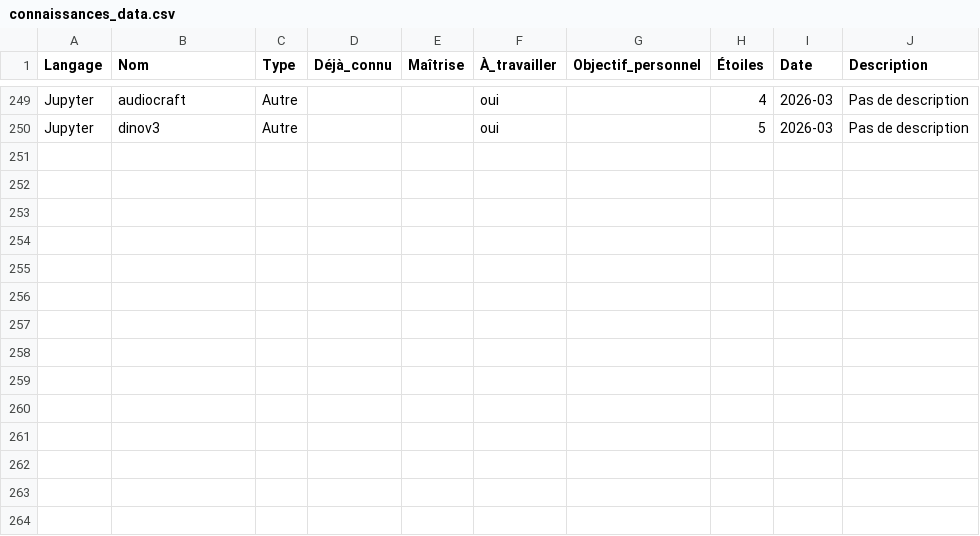
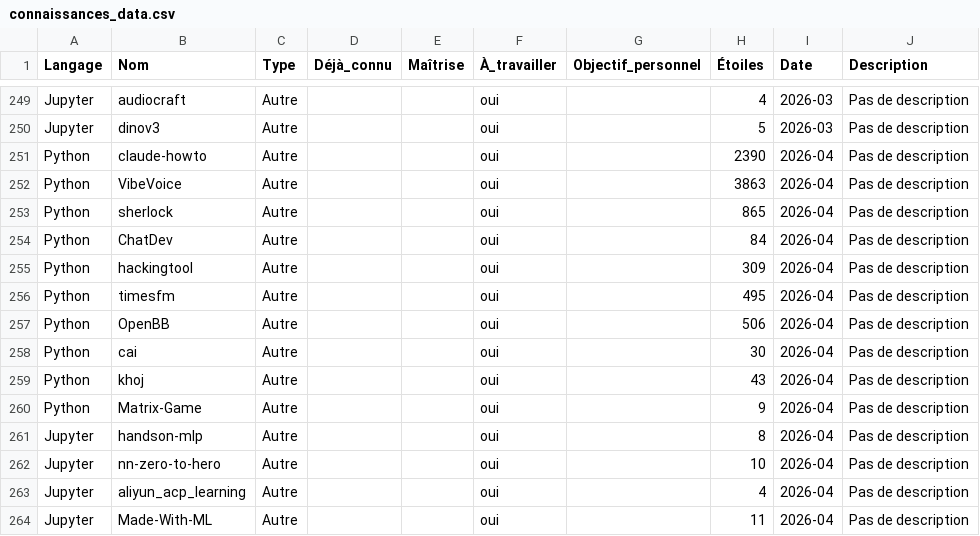
Before and after one commit to Reyan-project/openclassroom, a CSV file: projets/veille_metier/veilles/connaissances_data.csv, drawn as a sheet; only a part is shown, gaps mark what is left out; the diff names each change by its address in the sheet, - before the commit and + after, or states it on an @@ line.

```diff
--- a/projets/veille_metier/veilles/connaissances_data.csv
+++ b/projets/veille_metier/veilles/connaissances_data.csv
+row 251: Python | claude-howto | Autre |  |  | oui |  | 2390 | 2026-04 | Pas de description
+row 252: Python | VibeVoice | Autre |  |  | oui |  | 3863 | 2026-04 | Pas de description
+row 253: Python | sherlock | Autre |  |  | oui |  | 865 | 2026-04 | Pas de description
+row 254: Python | ChatDev | Autre |  |  | oui |  | 84 | 2026-04 | Pas de description
+row 255: Python | hackingtool | Autre |  |  | oui |  | 309 | 2026-04 | Pas de description
+row 256: Python | timesfm | Autre |  |  | oui |  | 495 | 2026-04 | Pas de description
+row 257: Python | OpenBB | Autre |  |  | oui |  | 506 | 2026-04 | Pas de description
+row 258: Python | cai | Autre |  |  | oui |  | 30 | 2026-04 | Pas de description
+row 259: Python | khoj | Autre |  |  | oui |  | 43 | 2026-04 | Pas de description
+row 260: Python | Matrix-Game | Autre |  |  | oui |  | 9 | 2026-04 | Pas de description
+row 261: Jupyter | handson-mlp | Autre |  |  | oui |  | 8 | 2026-04 | Pas de description
+row 262: Jupyter | nn-zero-to-hero | Autre |  |  | oui |  | 10 | 2026-04 | Pas de description
+row 263: Jupyter | aliyun_acp_learning | Autre |  |  | oui |  | 4 | 2026-04 | Pas de description
+row 264: Jupyter | Made-With-ML | Autre |  |  | oui |  | 11 | 2026-04 | Pas de description
```
Also changed, not shown: projets/veille_metier/veilles/connaissances_perso.csv, 2 other files.
